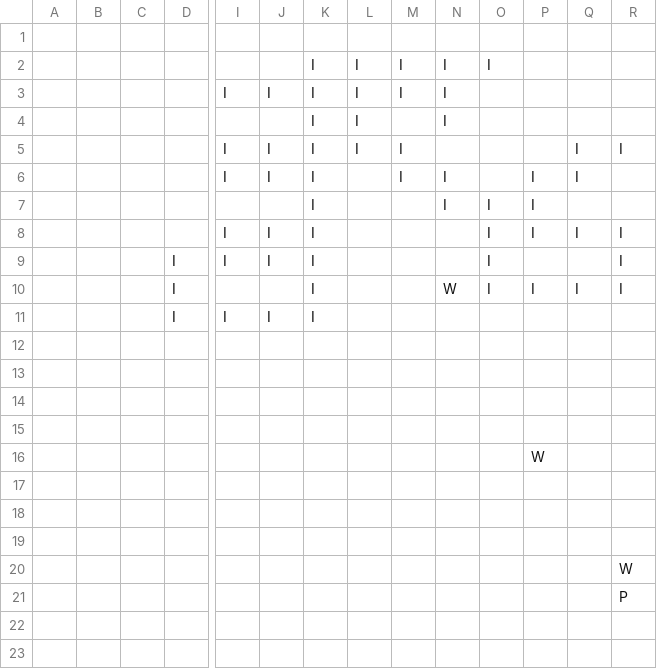
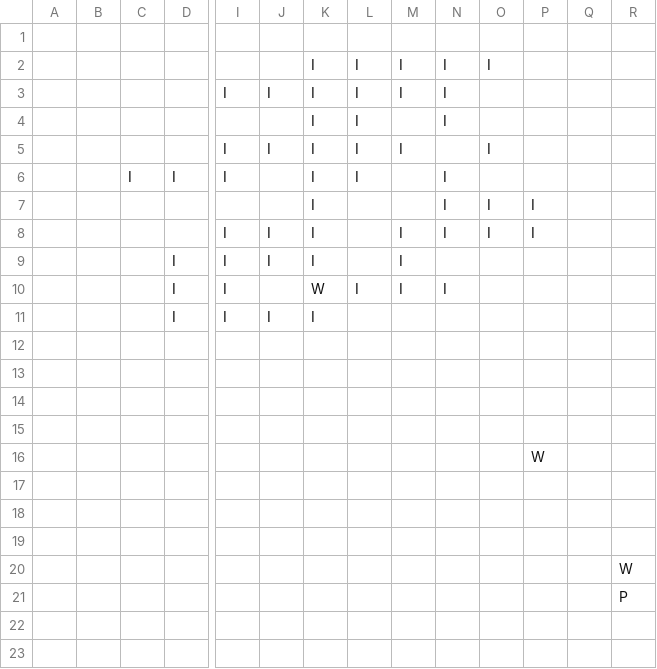
Before and after one commit to dack91/octet, a CSV file: octet/src/examples/example_invaderers/levels/Level3.csv, drawn as a sheet; only a part is shown, gaps mark what is left out; removed rows and columns are numbered as before the commit, all else as after; rows hold the shown columns only; the diff names each change by its address in the sheet, - before the commit and + after, or states it on an @@ line.

Commit message:
level fixes

```diff
--- a/octet/src/examples/example_invaderers/levels/Level3.csv
+++ b/octet/src/examples/example_invaderers/levels/Level3.csv
-O5: (empty)
+O5: I
-Q5:Q6: I
+Q5:Q6: (empty)
-R5: I
+R5: (empty)
-C6: (empty)
+C6: I
-D6: (empty)
+D6: I
-J6: I
+J6: (empty)
-L6: (empty)
+L6: I
-M6: I
+M6: (empty)
-P6: I
+P6: (empty)
-M8:M9: (empty)
+M8:M9: I
-N8: (empty)
+N8: I
-Q8: I
+Q8: (empty)
-R8:R9: I
+R8:R9: (empty)
-O9: I
+O9: (empty)
-row 10:  |  |  | I |  |  | I |  |  | W | I | I | I | I
+row 10:  |  |  | I | I |  | W | I | I | I
```
Also changed, not shown: octet/src/examples/example_invaderers/levels/Level2.csv.
